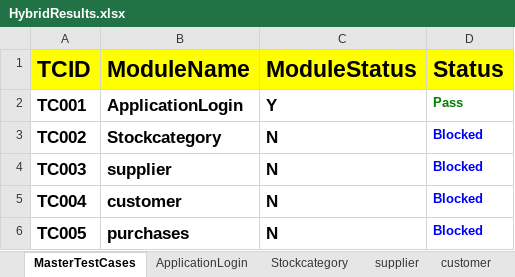
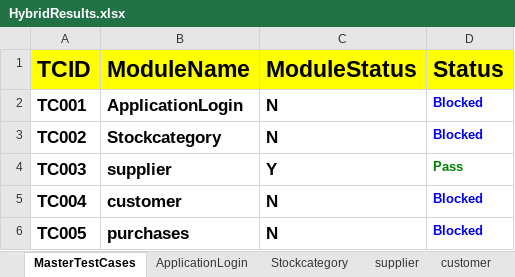
Before and after one commit to safare13/PracticeProject, an Excel workbook: FileOutput/HybridResults.xlsx, sheet MasterTestCases, drawn as a sheet; values as stored, in another font and other column widths than the file's, no borders; the diff names each change by its address in the sheet, - before the commit and + after, or states it on an @@ line.

Commit message:
supplier module executed

```diff
--- a/FileOutput/HybridResults.xlsx (sheet MasterTestCases)
+++ b/FileOutput/HybridResults.xlsx (sheet MasterTestCases)
-C2 (ModuleStatus): Y
+C2 (ModuleStatus): N
-D2 (Status): Pass
+D2 (Status): Blocked
-D2 text colour: #008000
+D2 text colour: #0000FF
-C4 (ModuleStatus): N
+C4 (ModuleStatus): Y
-D4 (Status): Blocked
+D4 (Status): Pass
-D4 text colour: #0000FF
+D4 text colour: #008000
```
Also changed, not shown: sheet supplier, sheet ApplicationLogin, FileInput/DataEngine.xlsx.
